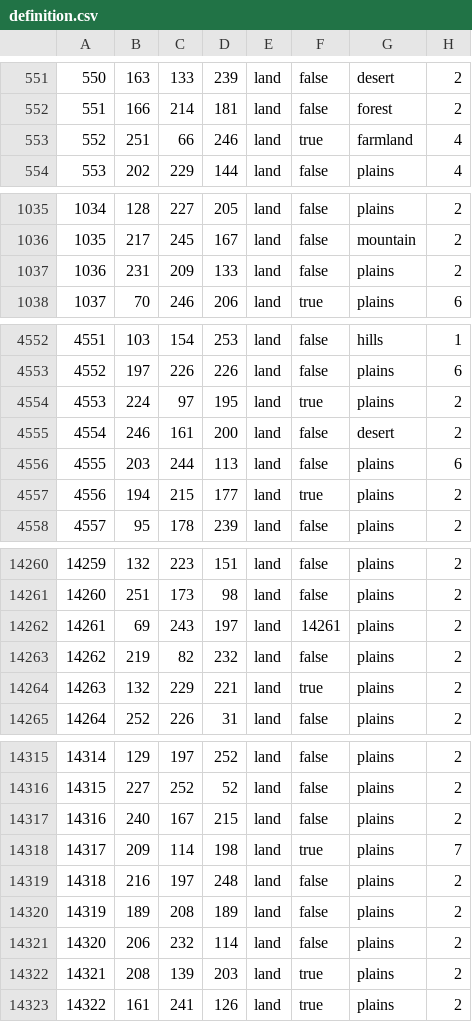
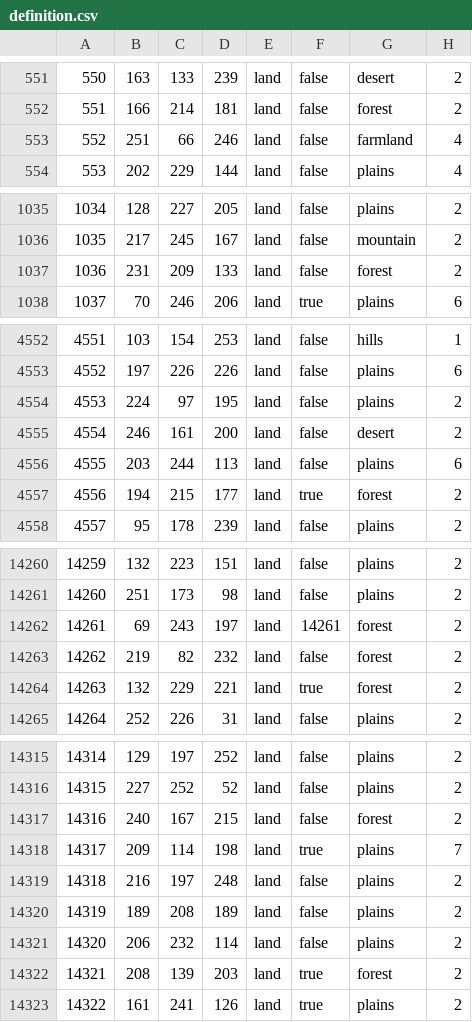
Before and after one commit to Choo-Choo-Oreo/aNCFO_cco, a CSV file: map/definition.csv, drawn as a sheet; only a part is shown, gaps mark what is left out; the diff covers the shown part only.

```diff
--- a/map/definition.csv
+++ b/map/definition.csv
@@ -552,3 +552,3 @@
 551;166;214;181;land;false;forest;2
-552;251;66;246;land;true;farmland;4
+552;251;66;246;land;false;farmland;4
 553;202;229;144;land;false;plains;4
@@ -1036,3 +1036,3 @@
 1035;217;245;167;land;false;mountain;2
-1036;231;209;133;land;false;plains;2
+1036;231;209;133;land;false;forest;2
 1037;70;246;206;land;true;plains;6
@@ -4553,6 +4553,6 @@
 4552;197;226;226;land;false;plains;6
-4553;224;97;195;land;true;plains;2
+4553;224;97;195;land;false;plains;2
 4554;246;161;200;land;false;desert;2
 4555;203;244;113;land;false;plains;6
-4556;194;215;177;land;true;plains;2
+4556;194;215;177;land;true;forest;2
 4557;95;178;239;land;false;plains;2
@@ -14261,5 +14261,5 @@
 14260;251;173;98;land;false;plains;2
-14261;69;243;197;land;14261;plains;2
-14262;219;82;232;land;false;plains;2
-14263;132;229;221;land;true;plains;2
+14261;69;243;197;land;14261;forest;2
+14262;219;82;232;land;false;forest;2
+14263;132;229;221;land;true;forest;2
 14264;252;226;31;land;false;plains;2
@@ -14316,3 +14316,3 @@
 14315;227;252;52;land;false;plains;2
-14316;240;167;215;land;false;plains;2
+14316;240;167;215;land;false;forest;2
 14317;209;114;198;land;true;plains;7
@@ -14321,3 +14321,3 @@
 14320;206;232;114;land;false;plains;2
-14321;208;139;203;land;true;plains;2
+14321;208;139;203;land;true;forest;2
 14322;161;241;126;land;true;plains;2
```
Also changed, not shown: 25 edited cells elsewhere in this file, 50 other files.
